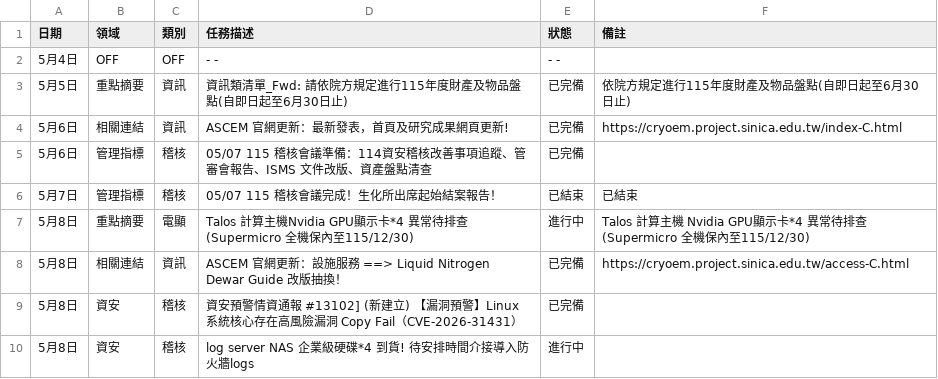
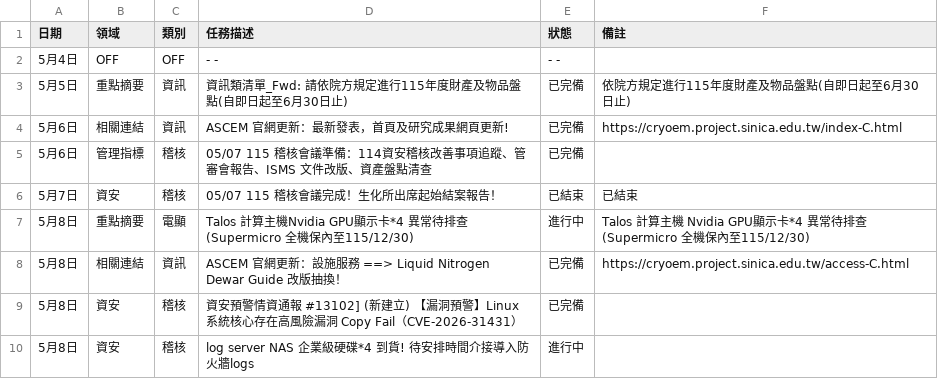
Before and after one commit to meokchen/ASCEM_Weekly_Report, a CSV file: work_log.csv, drawn as a sheet.

```diff
--- a/work_log.csv
+++ b/work_log.csv
@@ -5,3 +5,3 @@
 5月6日,管理指標,稽核,05/07 115 稽核會議準備：114資安稽核改善事項追蹤、管審會報告、ISMS 文件改版、資產盤點清查,已完備,
-5月7日,管理指標,稽核,05/07 115 稽核會議完成！生化所出席起始結案報告！,已結束,已結束
+5月7日,資安,稽核,05/07 115 稽核會議完成！生化所出席起始結案報告！,已結束,已結束
 5月8日,重點摘要,電顯,Talos 計算主機Nvidia GPU顯示卡*4 異常待排查(Supermicro 全機保內至115/12/30),進行中,Talos 計算主機 Nvidia GPU顯示卡*4 異常待排查(Supermicro 全機保內至115/12/30)
```
Also changed, not shown: 1 other file.
